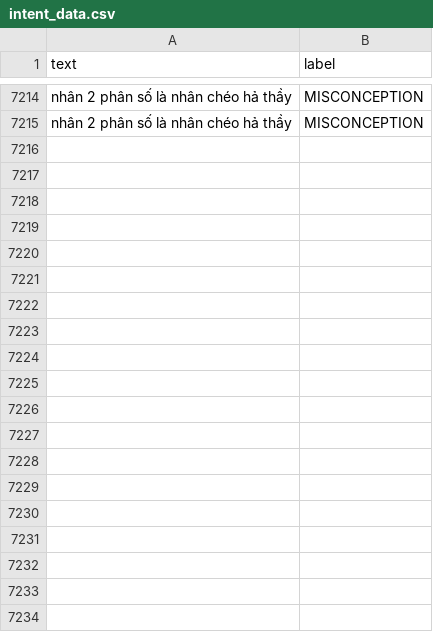
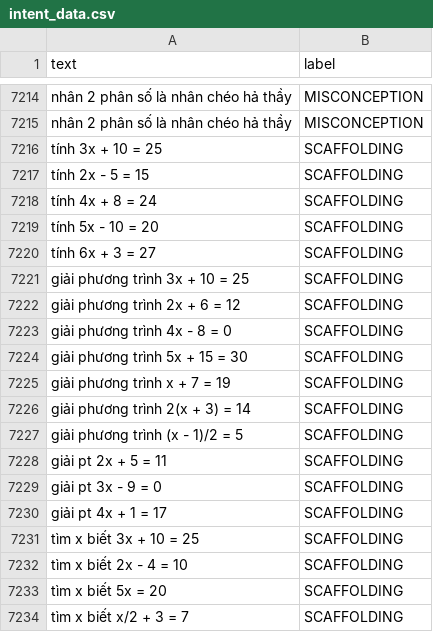
Before and after one commit to C1SE-04/Capstone, a CSV file: backend/agents/intent_data.csv, drawn as a sheet; only a part is shown, gaps mark what is left out; the diff covers the shown part only.

```diff
--- a/backend/agents/intent_data.csv
+++ b/backend/agents/intent_data.csv
@@ -7215 +7215,20 @@ nhân 2 phân số là nhân chéo hả thầy,MISCONCEPTION
 nhân 2 phân số là nhân chéo hả thầy,MISCONCEPTION
+tính 3x + 10 = 25,SCAFFOLDING
+tính 2x - 5 = 15,SCAFFOLDING
+tính 4x + 8 = 24,SCAFFOLDING
+tính 5x - 10 = 20,SCAFFOLDING
+tính 6x + 3 = 27,SCAFFOLDING
+giải phương trình 3x + 10 = 25,SCAFFOLDING
+giải phương trình 2x + 6 = 12,SCAFFOLDING
+giải phương trình 4x - 8 = 0,SCAFFOLDING
+giải phương trình 5x + 15 = 30,SCAFFOLDING
+giải phương trình x + 7 = 19,SCAFFOLDING
+giải phương trình 2(x + 3) = 14,SCAFFOLDING
+giải phương trình (x - 1)/2 = 5,SCAFFOLDING
+giải pt 2x + 5 = 11,SCAFFOLDING
+giải pt 3x - 9 = 0,SCAFFOLDING
+giải pt 4x + 1 = 17,SCAFFOLDING
+tìm x biết 3x + 10 = 25,SCAFFOLDING
+tìm x biết 2x - 4 = 10,SCAFFOLDING
+tìm x biết 5x = 20,SCAFFOLDING
+tìm x biết x/2 + 3 = 7,SCAFFOLDING
```
Also changed, not shown: 35 added rows elsewhere in this file, 14 other files.
